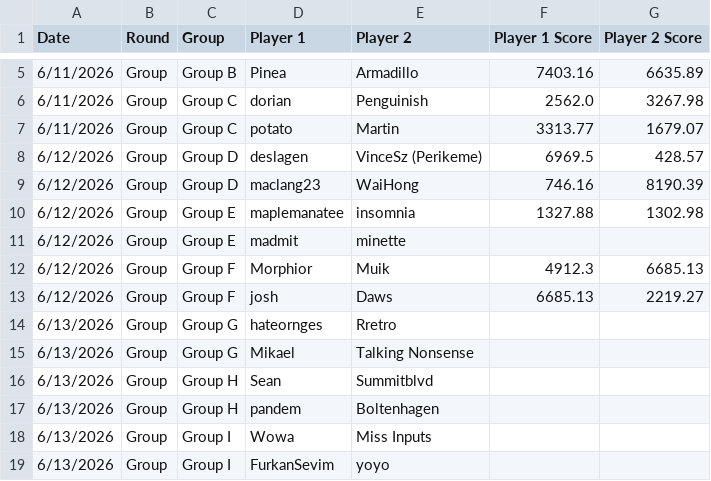
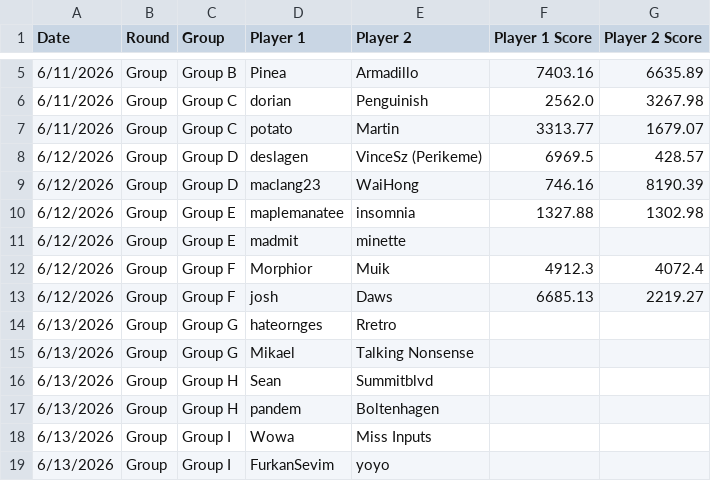
Before and after one commit to maclang23/WC, a CSV file: 2026 TPG World Cup - Schedule and Results (1).csv, drawn as a sheet; only a part is shown, gaps mark what is left out.

Commit message:
Update 2026 TPG World Cup - Schedule and Results (1).csv

```diff
--- a/2026 TPG World Cup - Schedule and Results (1).csv
+++ b/2026 TPG World Cup - Schedule and Results (1).csv
@@ -11,3 +11,3 @@ Date,Round,Group,Player 1,Player 2,Player 1 Score,Player 2 Score
 6/12/2026,Group,Group E,madmit,minette,,
-6/12/2026,Group,Group F,Morphior,Muik,4912.3,6685.13
+6/12/2026,Group,Group F,Morphior,Muik,4912.3,4072.4
 6/12/2026,Group,Group F,josh,Daws,6685.13,2219.27
```
